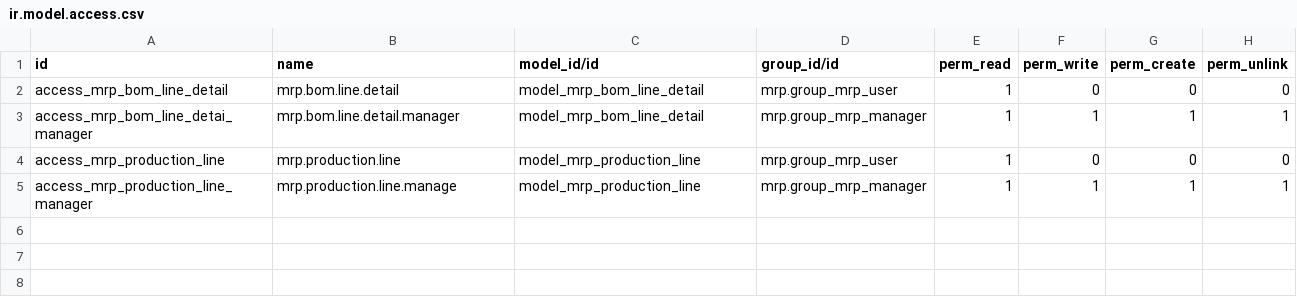
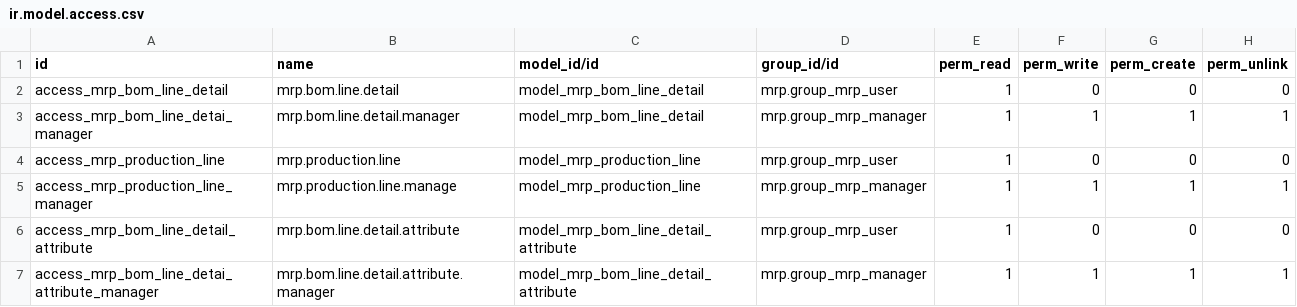
Before and after one commit to Gofekra/Addons-gebesa, a CSV file: mrp_cut_detail/security/ir.model.access.csv, drawn as a sheet; the diff names each change by its address in the sheet, - before the commit and + after, or states it on an @@ line.

Commit message:
line detail attribute

```diff
--- a/mrp_cut_detail/security/ir.model.access.csv
+++ b/mrp_cut_detail/security/ir.model.access.csv
+row 6: access_mrp_bom_line_detail_attribute | mrp.bom.line.detail.attribute | model_mrp_bom_line_detail_attribute | mrp.group_mrp_user | 1 | 0 | 0 | 0
+row 7: access_mrp_bom_line_detai_attribute_manager | mrp.bom.line.detail.attribute.manager | model_mrp_bom_line_detail_attribute | mrp.group_mrp_manager | 1 | 1 | 1 | 1
```
Also changed, not shown: 4 other files.
